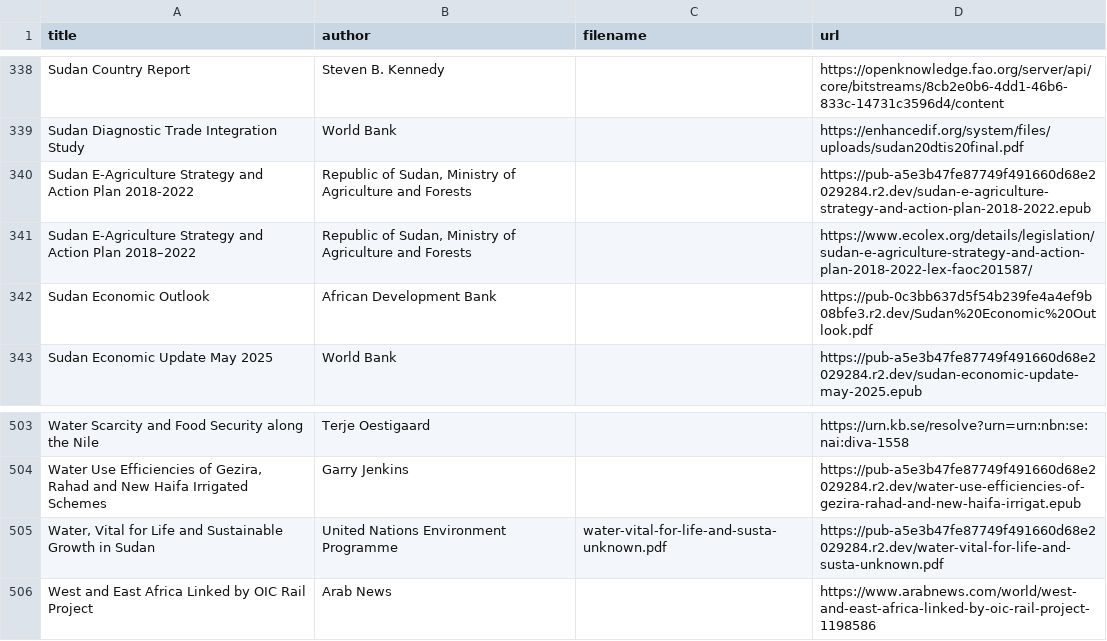
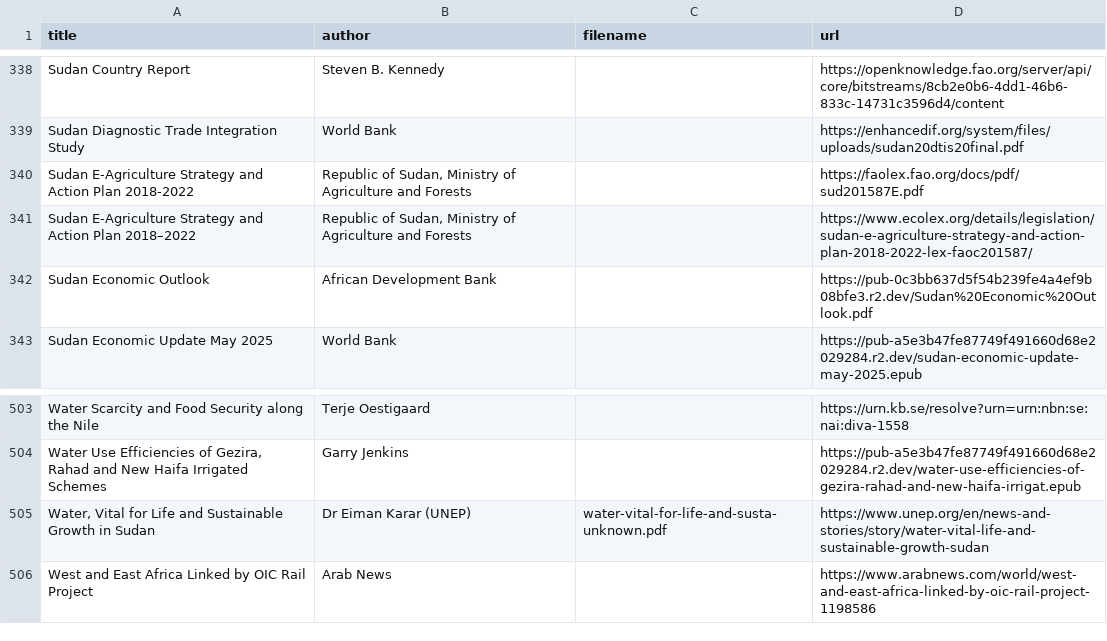
Before and after one commit to beewax/Kandaka, a CSV file: library_inventory.csv, drawn as a sheet; only a part is shown, gaps mark what is left out.

Commit message:
Repair two Kandaka library institutional source links

```diff
--- a/library_inventory.csv
+++ b/library_inventory.csv
@@ -339,3 +339,3 @@ Sudan Country Report,Steven B. Kennedy,,https://openknowledge.fao.org/server/api
 Sudan Diagnostic Trade Integration Study,World Bank,,https://enhancedif.org/system/files/uploads/sudan20dtis20final.pdf
-Sudan E-Agriculture Strategy and Action Plan 2018-2022,"Republic of Sudan, Ministry of Agriculture and Forests",,https://pub-a5e3b47fe87749f491660d68e2029284.r2.dev/sudan-e-agriculture-strategy-and-action-plan-2018-2022.epub
+Sudan E-Agriculture Strategy and Action Plan 2018-2022,"Republic of Sudan, Ministry of Agriculture and Forests",,https://faolex.fao.org/docs/pdf/sud201587E.pdf
 Sudan E-Agriculture Strategy and Action Plan 2018–2022,"Republic of Sudan, Ministry of Agriculture and Forests",,https://www.ecolex.org/details/legislation/sudan-e-agriculture-strategy-and-action-plan-2018-2022-lex-faoc201587/
@@ -504,3 +504,3 @@ Water Scarcity and Food Security along the Nile,Terje Oestigaard,,https://urn.kb
 "Water Use Efficiencies of Gezira, Rahad and New Haifa Irrigated Schemes",Garry Jenkins,,https://pub-a5e3b47fe87749f491660d68e2029284.r2.dev/water-use-efficiencies-of-gezira-rahad-and-new-haifa-irrigat.epub
-"Water, Vital for Life and Sustainable Growth in Sudan",United Nations Environment Programme,water-vital-for-life-and-susta-unknown.pdf,https://pub-a5e3b47fe87749f491660d68e2029284.r2.dev/water-vital-for-life-and-susta-unknown.pdf
+"Water, Vital for Life and Sustainable Growth in Sudan",Dr Eiman Karar (UNEP),water-vital-for-life-and-susta-unknown.pdf,https://www.unep.org/en/news-and-stories/story/water-vital-life-and-sustainable-growth-sudan
 West and East Africa Linked by OIC Rail Project,Arab News,,https://www.arabnews.com/world/west-and-east-africa-linked-by-oic-rail-project-1198586
```
Also changed, not shown: 5 other files.
